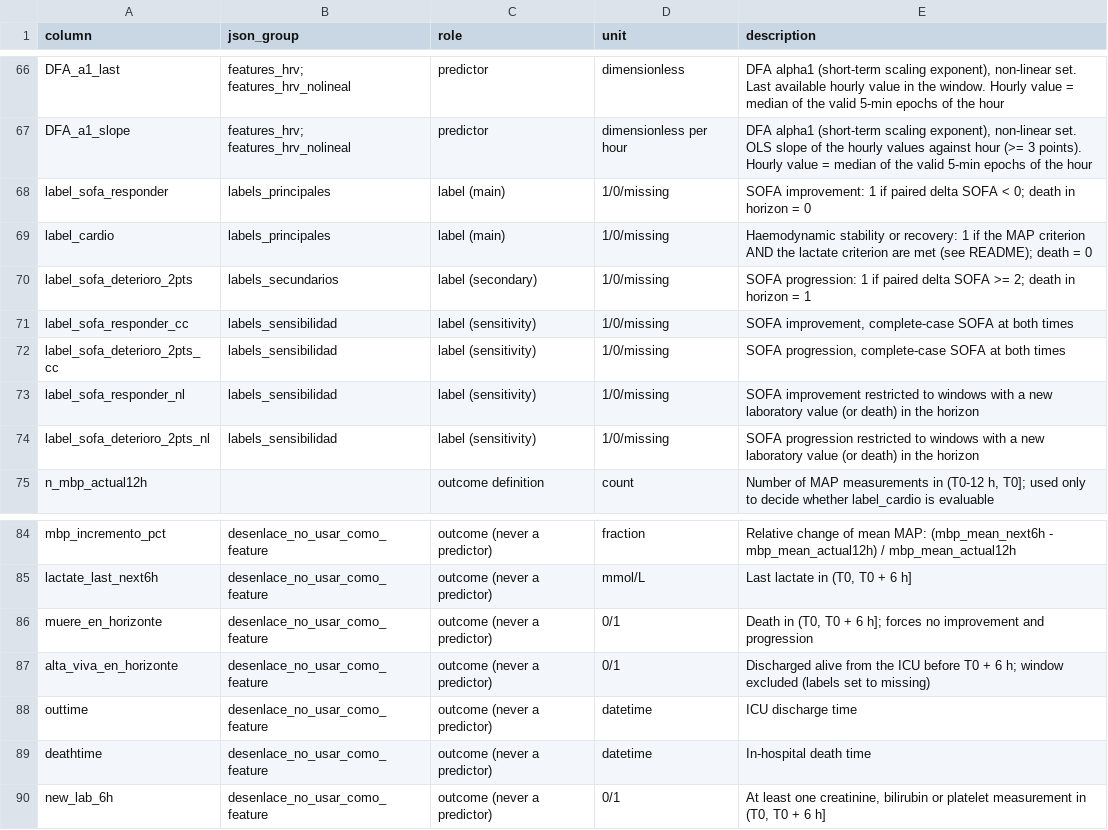
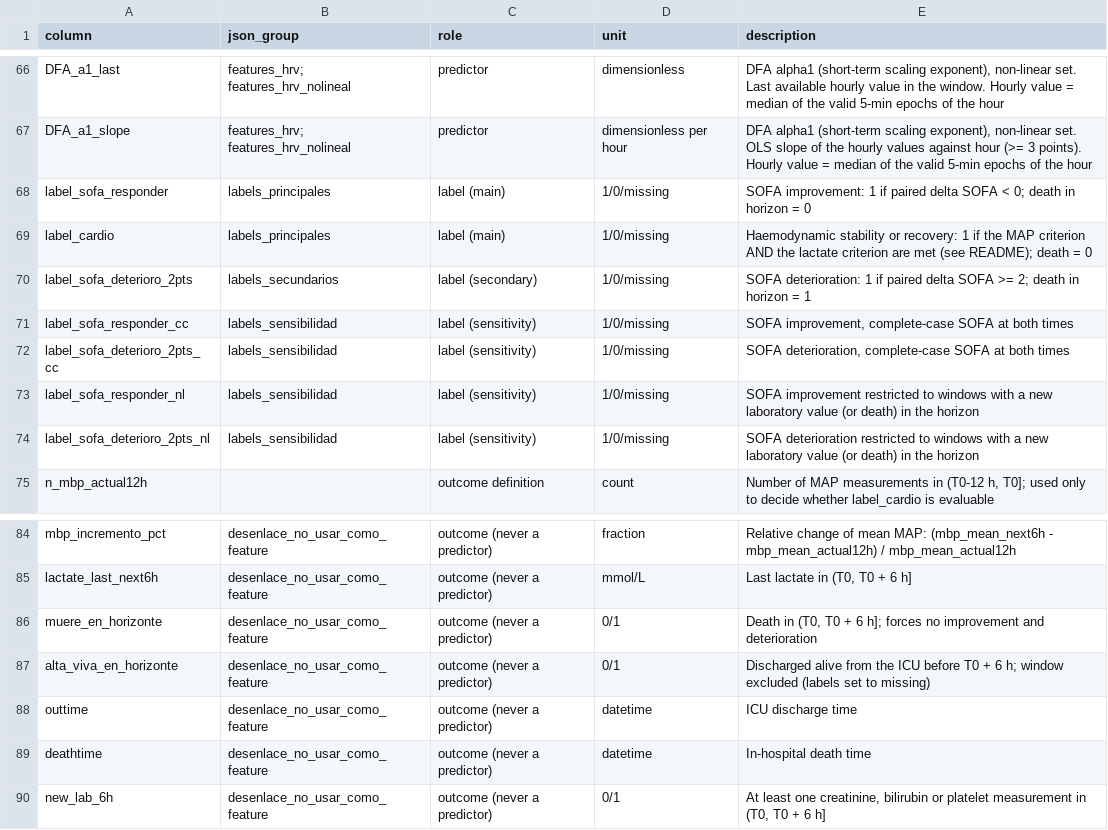
Before and after one commit to josealejo990930dc-ui/sepsis-hrv-prediction, a CSV file: docs/data_dictionary_columns.csv, drawn as a sheet; only a part is shown, gaps mark what is left out.

```diff
--- a/docs/data_dictionary_columns.csv
+++ b/docs/data_dictionary_columns.csv
@@ -69,7 +69,7 @@ label_sofa_responder,labels_principales,label (main),1/0/missing,SOFA improvemen
 label_cardio,labels_principales,label (main),1/0/missing,Haemodynamic stability or recovery: 1 if the MAP criterion AND the lactate criterion are met (see README); death = 0
-label_sofa_deterioro_2pts,labels_secundarios,label (secondary),1/0/missing,SOFA progression: 1 if paired delta SOFA >= 2; death in horizon = 1
+label_sofa_deterioro_2pts,labels_secundarios,label (secondary),1/0/missing,SOFA deterioration: 1 if paired delta SOFA >= 2; death in horizon = 1
 label_sofa_responder_cc,labels_sensibilidad,label (sensitivity),1/0/missing,"SOFA improvement, complete-case SOFA at both times"
-label_sofa_deterioro_2pts_cc,labels_sensibilidad,label (sensitivity),1/0/missing,"SOFA progression, complete-case SOFA at both times"
+label_sofa_deterioro_2pts_cc,labels_sensibilidad,label (sensitivity),1/0/missing,"SOFA deterioration, complete-case SOFA at both times"
 label_sofa_responder_nl,labels_sensibilidad,label (sensitivity),1/0/missing,SOFA improvement restricted to windows with a new laboratory value (or death) in the horizon
-label_sofa_deterioro_2pts_nl,labels_sensibilidad,label (sensitivity),1/0/missing,SOFA progression restricted to windows with a new laboratory value (or death) in the horizon
+label_sofa_deterioro_2pts_nl,labels_sensibilidad,label (sensitivity),1/0/missing,SOFA deterioration restricted to windows with a new laboratory value (or death) in the horizon
 n_mbp_actual12h,,outcome definition,count,"Number of MAP measurements in (T0-12 h, T0]; used only to decide whether label_cardio is evaluable"
@@ -85,3 +85,3 @@ mbp_incremento_pct,desenlace_no_usar_como_feature,outcome (never a predictor),fr
 lactate_last_next6h,desenlace_no_usar_como_feature,outcome (never a predictor),mmol/L,"Last lactate in (T0, T0 + 6 h]"
-muere_en_horizonte,desenlace_no_usar_como_feature,outcome (never a predictor),0/1,"Death in (T0, T0 + 6 h]; forces no improvement and progression"
+muere_en_horizonte,desenlace_no_usar_como_feature,outcome (never a predictor),0/1,"Death in (T0, T0 + 6 h]; forces no improvement and deterioration"
 alta_viva_en_horizonte,desenlace_no_usar_como_feature,outcome (never a predictor),0/1,Discharged alive from the ICU before T0 + 6 h; window excluded (labels set to missing)
```
Also changed, not shown: 11 other files.
